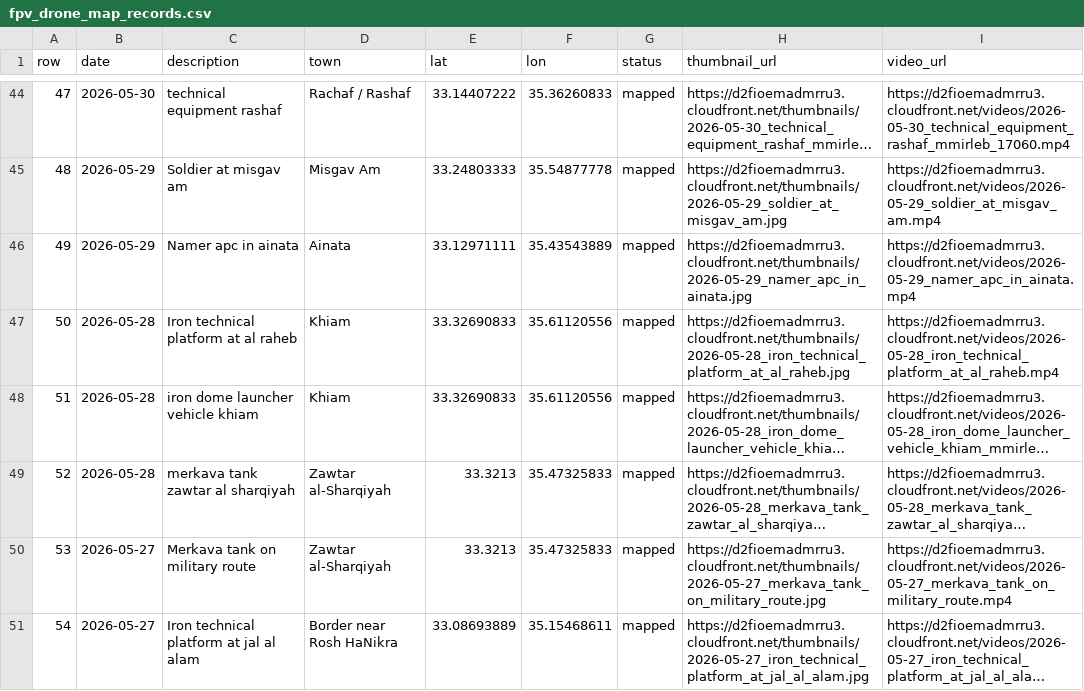
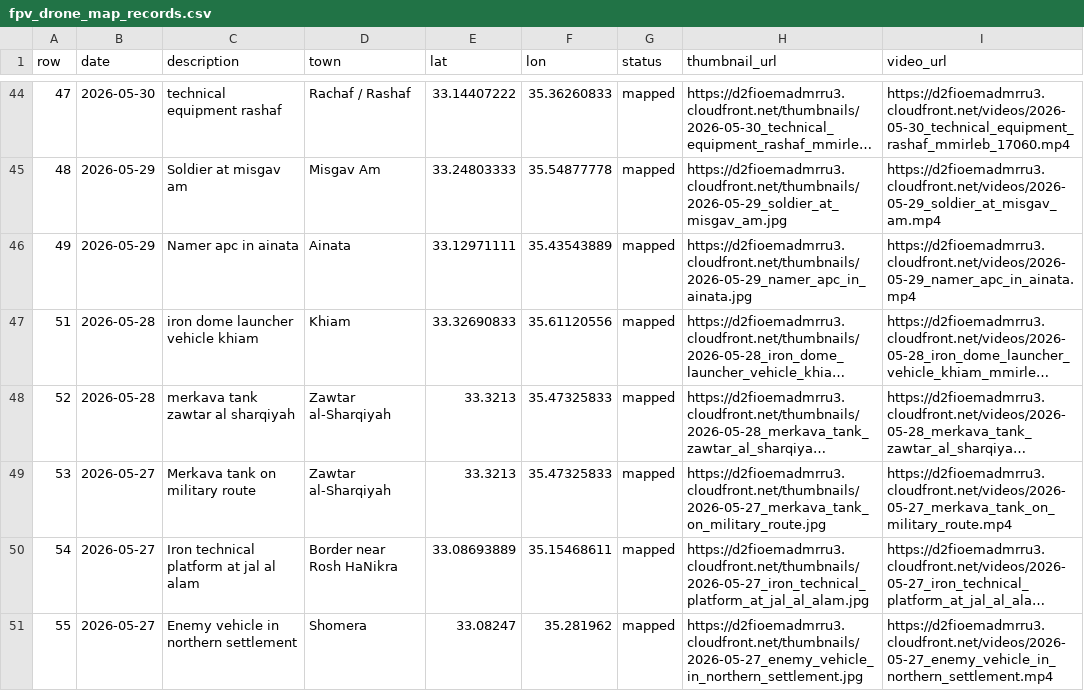
Before and after one commit to itamarwe/fpv-drone-strikes-lebanon-dataset, a CSV file: geo/fpv_drone_map_records.csv, drawn as a sheet; only a part is shown, gaps mark what is left out; the shorter side is filled out with more unchanged rows; long unchanged cells end in …; the diff names each change by its address in the sheet, - before the commit and + after, or states it on an @@ line.

Commit message:
Remove lower resolution Iron Dome duplicate from annotator branch

```diff
--- a/geo/fpv_drone_map_records.csv
+++ b/geo/fpv_drone_map_records.csv
-row 47: 50 | 2026-05-28 | Iron technical platform at al raheb | Khiam | 33.32690833 | 35.61120556 | mapped | https://d2fioemadmrru3.cloudfront.net/thumbnails/2026-05-28_iron_technical_platform_at_al_raheb.jpg | https://d2fioemadmrru3.cloudfront.net/videos/2026-05-28_iron_technical_platform_at_al_raheb.mp4
```
Also changed, not shown: 2026-06-21_fpv_renamed_from_first_frames_manifest.tsv, 2 other files.
